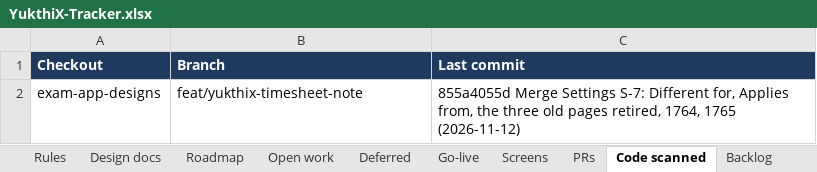
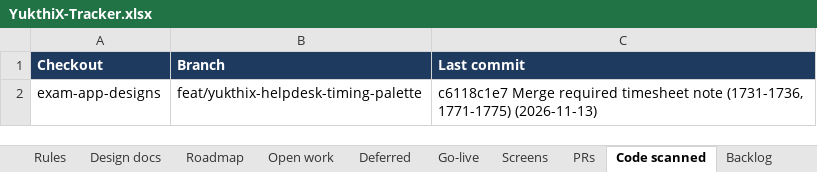
Before and after one commit to hari9495/exam-app, an Excel workbook: docs/yukthix/tracker/YukthiX-Tracker.xlsx, sheet Code scanned, drawn as a sheet; values as stored, in another font and other column widths than the file's, no borders; the diff names each change by its address in the sheet, - before the commit and + after, or states it on an @@ line.

```diff
--- a/docs/yukthix/tracker/YukthiX-Tracker.xlsx (sheet Code scanned)
+++ b/docs/yukthix/tracker/YukthiX-Tracker.xlsx (sheet Code scanned)
-B2 (Branch): feat/yukthix-timesheet-note
+B2 (Branch): feat/yukthix-helpdesk-timing-palette
-C2 (Last commit): 855a4055d Merge Settings S-7: Different for, Applies from, the three old pages retired, 1764, 1765 (2026-11-12)
+C2 (Last commit): c6118c1e7 Merge required timesheet note (1731-1736, 1771-1775) (2026-11-13)
```
Also changed, not shown: sheet Manual tests, sheet Summary, sheet Screens, 20 other files.
